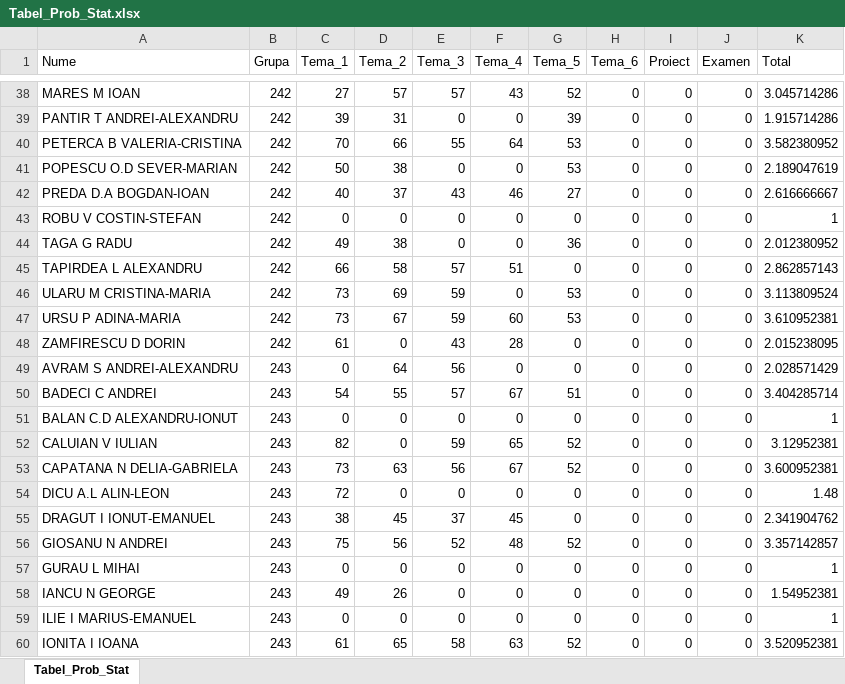
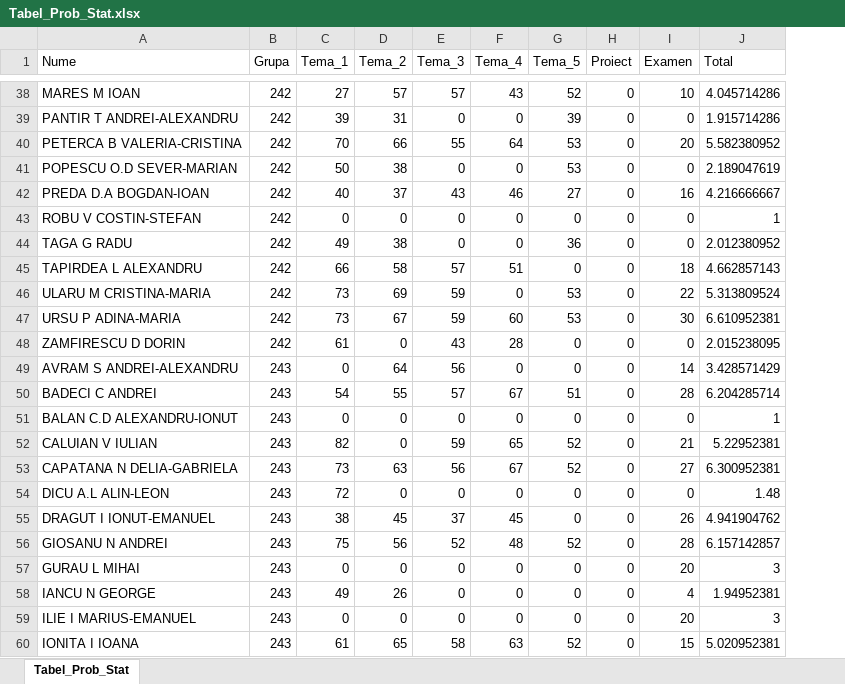
Before and after one commit to AlexAmarioarei/AlexAmarioarei.github.io, an Excel workbook: Teaching/2017-2018/PS web page/results/Tabel_Prob_Stat.xlsx, sheet Tabel_Prob_Stat, drawn as a sheet; only a part is shown, gaps mark what is left out; values as stored, in another font and other column widths than the file's, no borders; charts and pictures not drawn; removed rows and columns are numbered as before the commit, all else as after; the diff covers the shown part only; the diff names each change by its address in the sheet, - before the commit and + after, or states it on an @@ line.

Commit message:
Update results 301 Stat

```diff
--- a/Teaching/2017-2018/PS web page/results/Tabel_Prob_Stat.xlsx (sheet Tabel_Prob_Stat)
+++ b/Teaching/2017-2018/PS web page/results/Tabel_Prob_Stat.xlsx (sheet Tabel_Prob_Stat)
-column H (Tema_6), rows 38-60: all 0
-I38 (Examen): 0
+I38 (Examen): 10
-J38 (Total): 3.045714286
+J38 (Total): 4.045714286
-I40 (Examen): 0
+I40 (Examen): 20
-J40 (Total): 3.582380952
+J40 (Total): 5.582380952
-I42 (Examen): 0
+I42 (Examen): 16
-J42 (Total): 2.616666667
+J42 (Total): 4.216666667
-I45 (Examen): 0
+I45 (Examen): 18
-J45 (Total): 2.862857143
+J45 (Total): 4.662857143
-I46 (Examen): 0
+I46 (Examen): 22
-J46 (Total): 3.113809524
+J46 (Total): 5.313809524
-I47 (Examen): 0
+I47 (Examen): 30
-J47 (Total): 3.610952381
+J47 (Total): 6.610952381
-I49 (Examen): 0
+I49 (Examen): 14
-J49 (Total): 2.028571429
+J49 (Total): 3.428571429
-I50 (Examen): 0
+I50 (Examen): 28
-J50 (Total): 3.404285714
+J50 (Total): 6.204285714
-I52 (Examen): 0
+I52 (Examen): 21
-J52 (Total): 3.12952381
+J52 (Total): 5.22952381
-I53 (Examen): 0
+I53 (Examen): 27
-J53 (Total): 3.600952381
+J53 (Total): 6.300952381
-I55 (Examen): 0
+I55 (Examen): 26
-J55 (Total): 2.341904762
+J55 (Total): 4.941904762
-I56 (Examen): 0
+I56 (Examen): 28
-J56 (Total): 3.357142857
+J56 (Total): 6.157142857
-I57 (Examen): 0
+I57 (Examen): 20
-J57 (Total): 1
+J57 (Total): 3
-I58 (Examen): 0
+I58 (Examen): 4
-J58 (Total): 1.54952381
+J58 (Total): 1.94952381
-I59 (Examen): 0
+I59 (Examen): 20
-J59 (Total): 1
+J59 (Total): 3
-I60 (Examen): 0
+I60 (Examen): 15
-J60 (Total): 3.520952381
+J60 (Total): 5.020952381
```
Also changed, not shown: 145 edited cells elsewhere in this sheet, formulas that keep their value, 3 other files.
